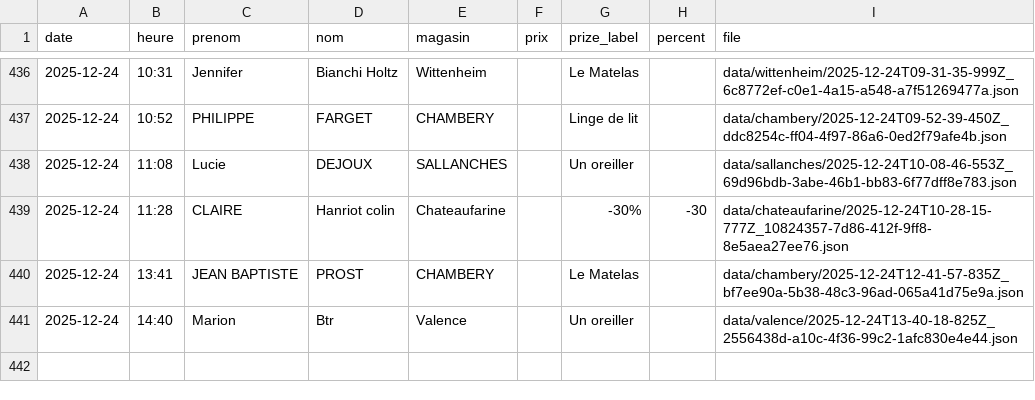
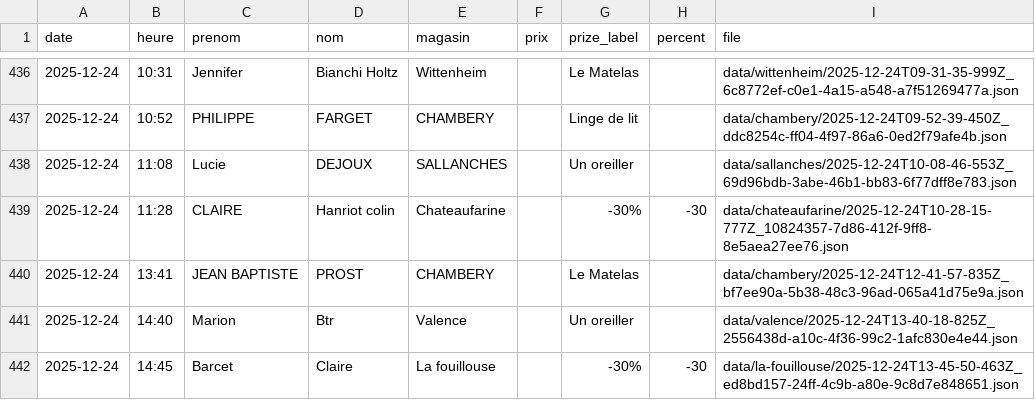
Before and after one commit to parmaktdm/Roue-de-Maliterie-2, a CSV file: data/submissions.csv, drawn as a sheet; only a part is shown, gaps mark what is left out; the diff names each change by its address in the sheet, - before the commit and + after, or states it on an @@ line.

Commit message:
Append data/submissions.csv

```diff
--- a/data/submissions.csv
+++ b/data/submissions.csv
+row 442: 2025-12-24 | 14:45 | Barcet | Claire | La fouillouse |  | -30% | -30 | data/la-fouillouse/2025-12-24T13-45-50-463Z_ed8bd157-24ff-4c9b-a80e-9c8d7e848651.json
```
